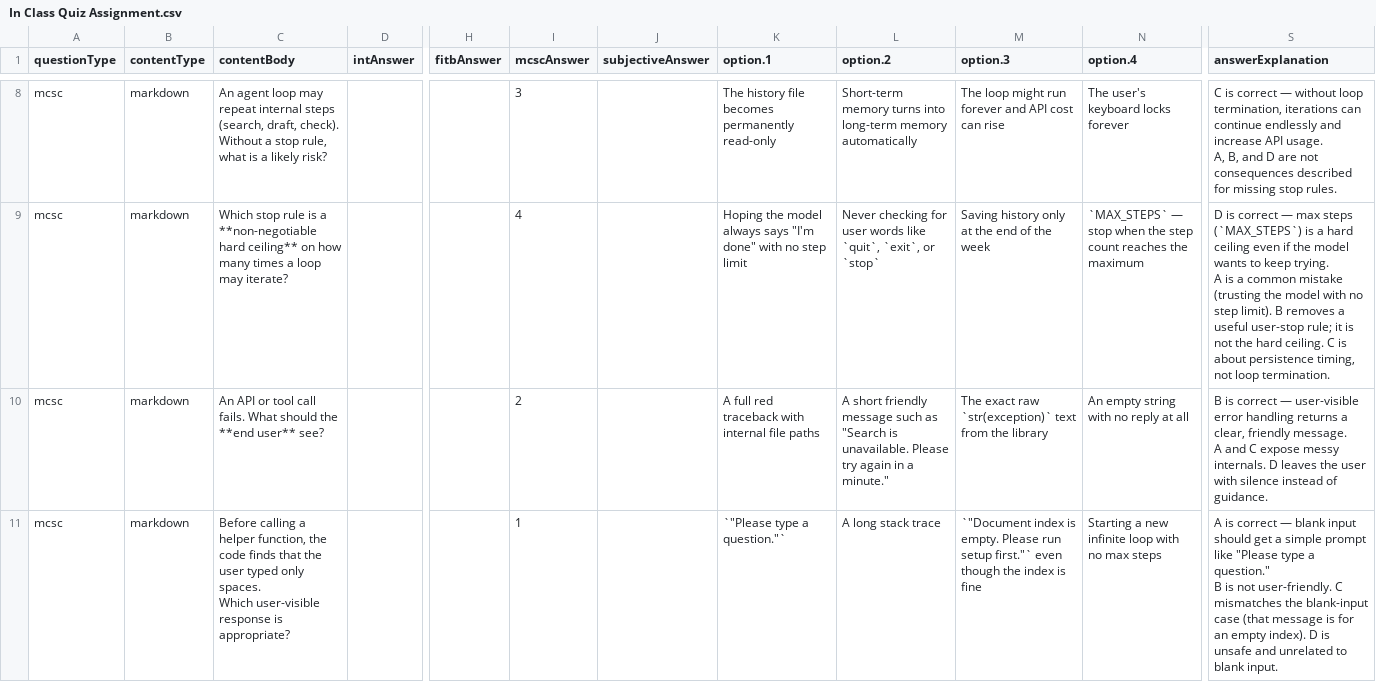
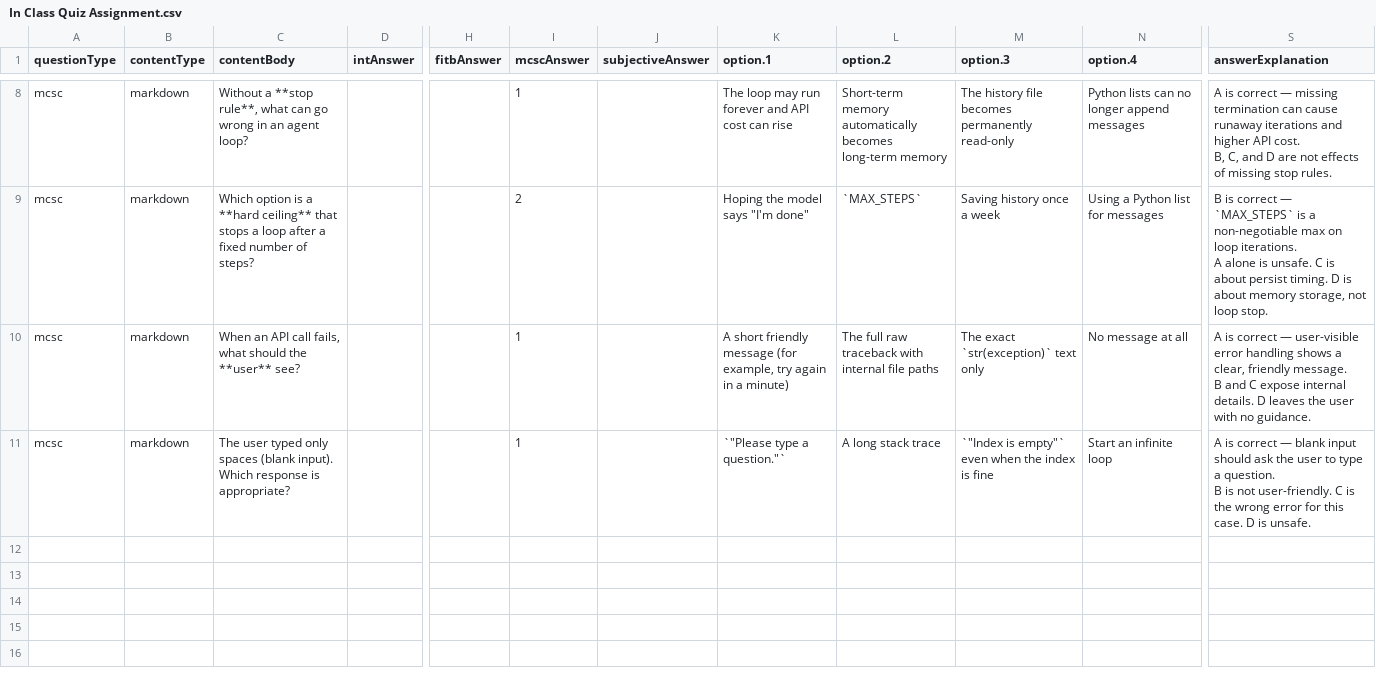
Before and after one commit to ABVenu/IIT_Sessions_Content, a CSV file: iitr-as-2603/Module3/Session32/In Class Quiz Assignment.csv, drawn as a sheet; only a part is shown, gaps mark what is left out; ↵ is a line break in a cell; the diff covers the shown part only; the diff names each change by its address in the sheet, - before the commit and + after, or states it on an @@ line.

```diff
--- a/iitr-as-2603/Module3/Session32/In Class Quiz Assignment.csv
+++ b/iitr-as-2603/Module3/Session32/In Class Quiz Assignment.csv
-C8 (contentBody): An agent loop may repeat internal steps (search, draft, check). Without a stop rule, what is a likely risk?
+C8 (contentBody): Without a **stop rule**, what can go wrong in an agent loop?
-I8 (mcscAnswer): 3
+I8 (mcscAnswer): 1
-K8 (option.1): The history file becomes permanently read-only
+K8 (option.1): The loop may run forever and API cost can rise
-L8 (option.2): Short-term memory turns into long-term memory automatically
+L8 (option.2): Short-term memory automatically becomes long-term memory
-M8 (option.3): The loop might run forever and API cost can rise
+M8 (option.3): The history file becomes permanently read-only
-N8 (option.4): The user's keyboard locks forever
+N8 (option.4): Python lists can no longer append messages
-S8 (answerExplanation): C is correct — without loop termination, iterations can continue endlessly and increase API usage. ↵ A, B, and D are not consequences described for missing stop…
+S8 (answerExplanation): A is correct — missing termination can cause runaway iterations and higher API cost. ↵ B, C, and D are not effects of missing stop…
-C9 (contentBody): Which stop rule is a **non-negotiable hard ceiling** on how many times a loop may iterate?
+C9 (contentBody): Which option is a **hard ceiling** that stops a loop after a fixed number of steps?
-I9 (mcscAnswer): 4
+I9 (mcscAnswer): 2
-K9 (option.1): Hoping the model always says "I'm done" with no step limit
+K9 (option.1): Hoping the model says "I'm done"
-L9 (option.2): Never checking for user words like `quit`, `exit`, or `stop`
+L9 (option.2): `MAX_STEPS`
-M9 (option.3): Saving history only at the end of the week
+M9 (option.3): Saving history once a week
-N9 (option.4): `MAX_STEPS` — stop when the step count reaches the maximum
+N9 (option.4): Using a Python list for messages
-S9 (answerExplanation): D is correct — max steps (`MAX_STEPS`) is a hard ceiling even if the model wants to keep trying. ↵ A is a common mistake (trusting the model with no step limit). B removes a useful user-stop rule; it is not the hard ceiling. C is about persistence timing, not loop termination.
+S9 (answerExplanation): B is correct — `MAX_STEPS` is a non-negotiable max on loop iterations. ↵ A alone is unsafe. C is about persist timing. D is about memory storage, not loop stop.
-C10 (contentBody): An API or tool call fails. What should the **end user** see?
+C10 (contentBody): When an API call fails, what should the **user** see?
-I10 (mcscAnswer): 2
+I10 (mcscAnswer): 1
-K10 (option.1): A full red traceback with internal file paths
+K10 (option.1): A short friendly message (for example, try again in a minute)
-L10 (option.2): A short friendly message such as "Search is unavailable. Please try again in a minute."
+L10 (option.2): The full raw traceback with internal file paths
-M10 (option.3): The exact raw `str(exception)` text from the library
+M10 (option.3): The exact `str(exception)` text only
-N10 (option.4): An empty string with no reply at all
+N10 (option.4): No message at all
-S10 (answerExplanation): B is correct — user-visible error handling returns a clear, friendly message. ↵ A and C expose messy internals. D leaves the user with silence instead of guidance.
+S10 (answerExplanation): A is correct — user-visible error handling shows a clear, friendly message. ↵ B and C expose internal details. D leaves the user with no guidance.
-C11 (contentBody): Before calling a helper function, the code finds that the user typed only spaces. ↵ Which user-visible response is…
+C11 (contentBody): The user typed only spaces (blank input). Which response is…
-M11 (option.3): `"Document index is empty. Please run setup first."` even though the index…
+M11 (option.3): `"Index is empty"` even when the index…
-N11 (option.4): Starting a new infinite loop with no max steps
+N11 (option.4): Start an infinite loop
-S11 (answerExplanation): …input should get a simple prompt like "Please type a question." ↵ B is not user-friendly. C mismatches the blank-input case (that message is for an empty index). D is unsafe and unrelated to blank input.
+S11 (answerExplanation): …input should ask the user to type a question. ↵ B is not user-friendly. C is the wrong error for this case. D is unsafe.
```
Also changed, not shown: 1 added row, 1 removed row and 29 edited cells elsewhere in this file, 1 other file.
